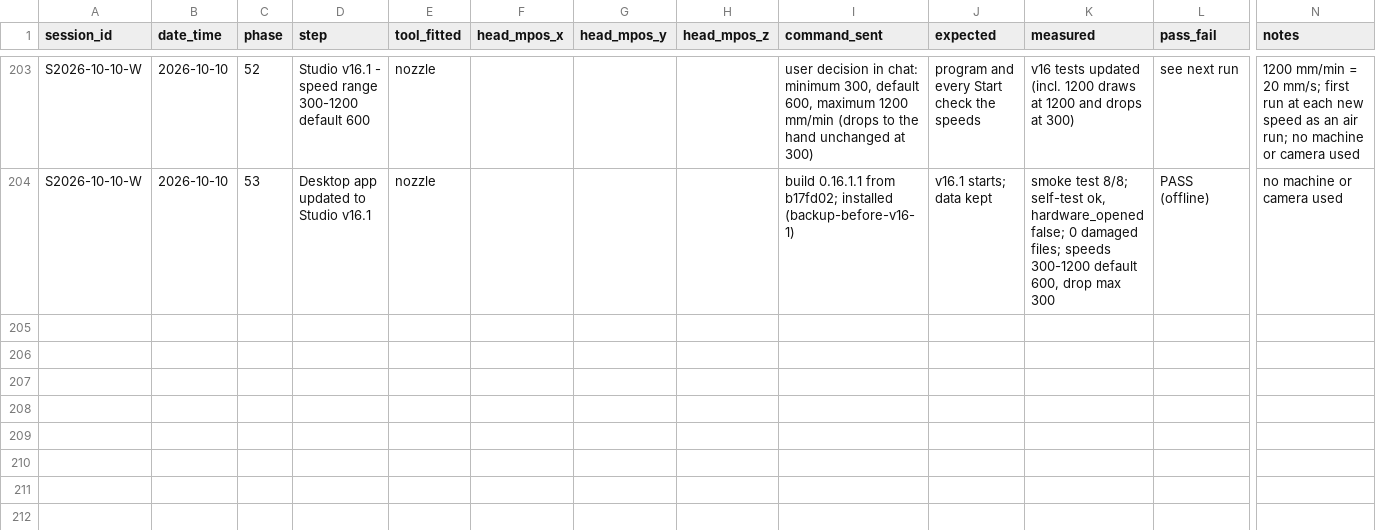
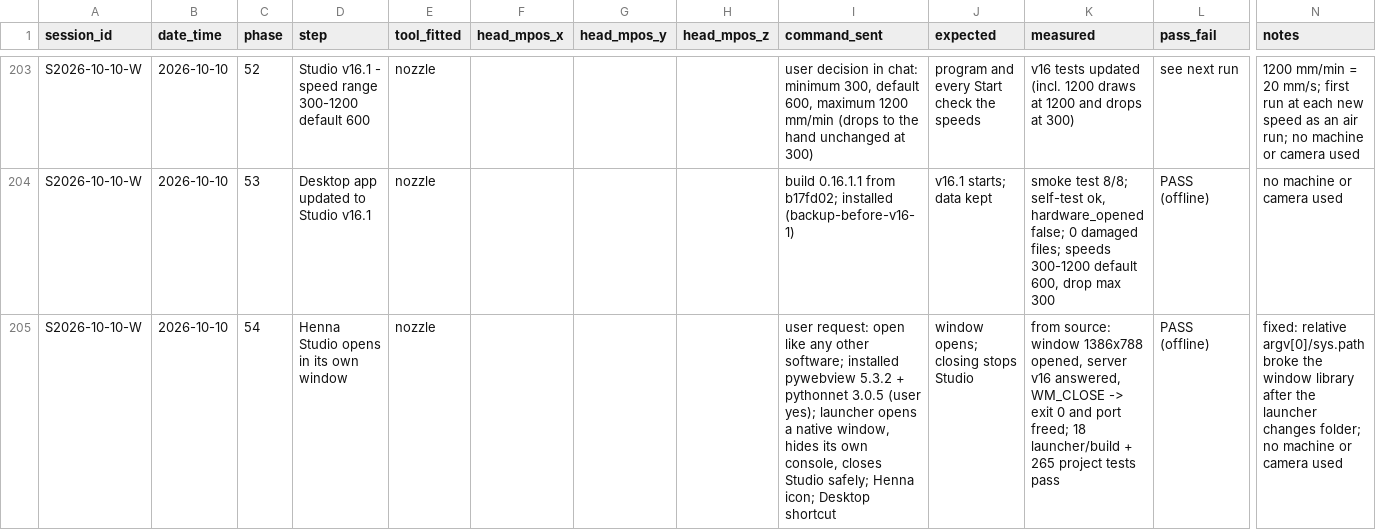
Before and after one commit to businessforkambojenterprises-lgtm/henna-program, a CSV file: validation_log_S2026-10-05-A.csv, drawn as a sheet; only a part is shown, gaps mark what is left out; rows hold the shown columns only; the diff names each change by its address in the sheet, - before the commit and + after, or states it on an @@ line.

```diff
--- a/validation_log_S2026-10-05-A.csv
+++ b/validation_log_S2026-10-05-A.csv
+row 205: S2026-10-10-W | 2026-10-10 | 54 | Henna Studio opens in its own window | nozzle |  |  |  | user request: open like any other software; installed pywebview 5.3.2 + pythonnet 3.0.5 (user yes); launcher opens a native window, hides its own console, closes Studio safely; Henna icon; Desktop shortcut | window opens; closing stops Studio | from source: window 1386x788 opened, server v16 answered, WM_CLOSE -> exit 0 and port freed; 18 launcher/build + 265 project tests pass | PASS (offline) | fixed: relative argv[0]/sys.path broke the window library after the launcher changes folder; no machine or camera used
```
Also changed, not shown: 12 other files.
